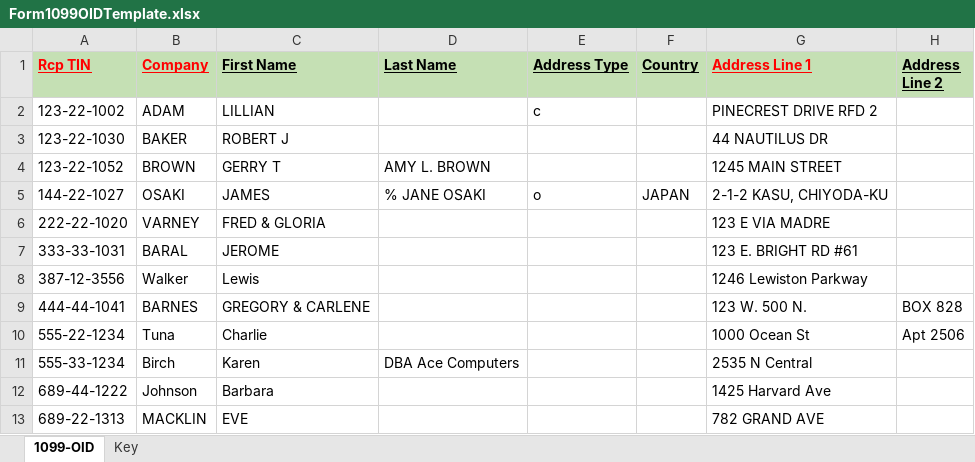
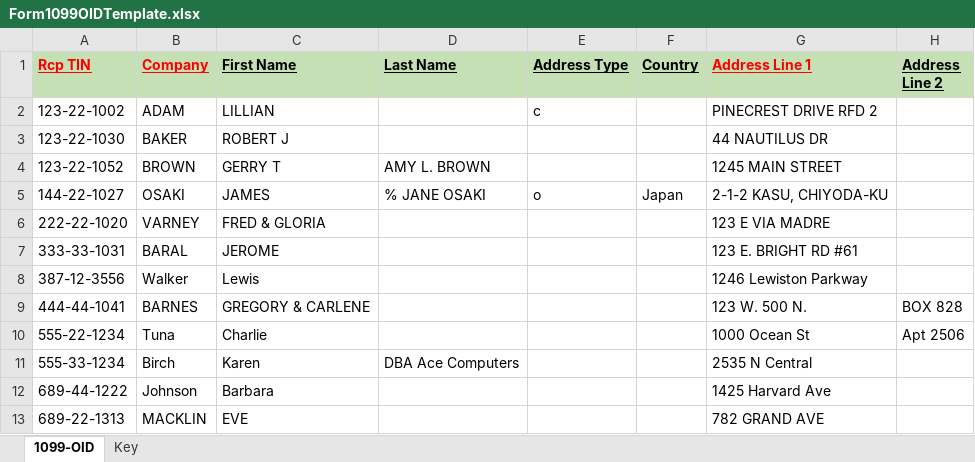
Before and after one commit to evolvedtax/EvoTaxPortal, an Excel workbook: EvoTax.1099/wwwroot/Templates/Form1099OIDTemplate.xlsx, sheet 1099-OID, drawn as a sheet; only a part is shown; values as stored, in another font and other column widths than the file's, no borders; the diff names each change by its address in the sheet, - before the commit and + after, or states it on an @@ line.

```diff
--- a/EvoTax.1099/wwwroot/Templates/Form1099OIDTemplate.xlsx (sheet 1099-OID)
+++ b/EvoTax.1099/wwwroot/Templates/Form1099OIDTemplate.xlsx (sheet 1099-OID)
-F5 (Country): JAPAN
+F5 (Country): Japan
```
Also changed, not shown: EvoTax.1099/wwwroot/Templates/Form1099ATemplate.xlsx, EvoTax.1099/wwwroot/Templates/Form1099LSTemplate.xlsx, 17 other files.
